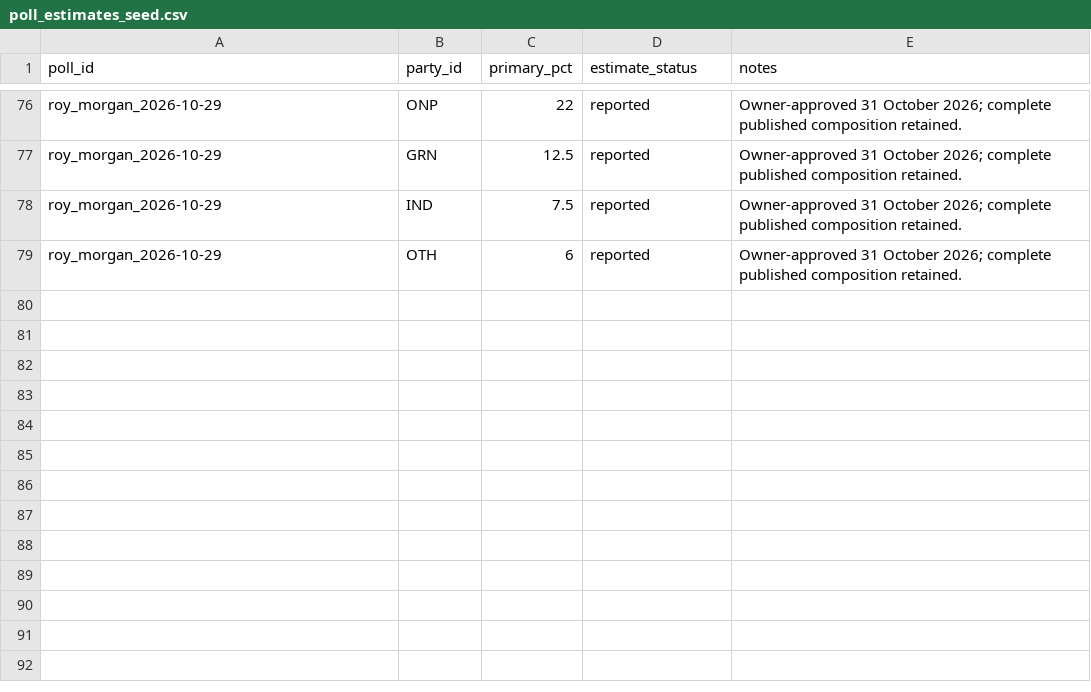
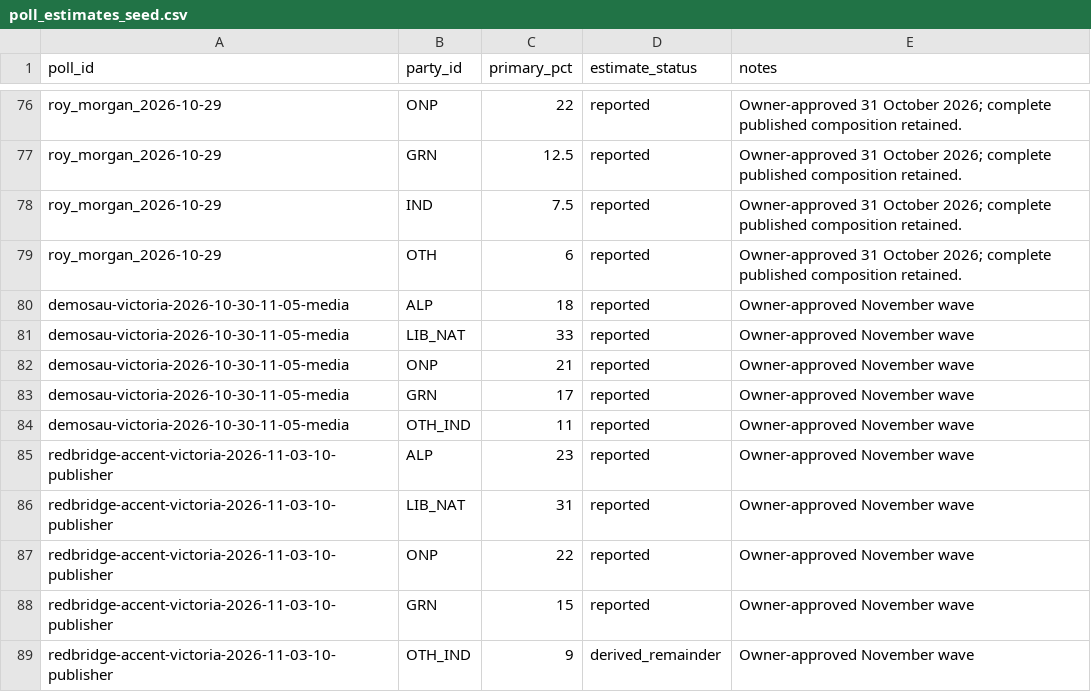
Before and after one commit to MusicOfScience/vic-election-2026, a CSV file: model/data/processed/poll_estimates_seed.csv, drawn as a sheet; only a part is shown, gaps mark what is left out; the diff names each change by its address in the sheet, - before the commit and + after, or states it on an @@ line.

```diff
--- a/model/data/processed/poll_estimates_seed.csv
+++ b/model/data/processed/poll_estimates_seed.csv
+row 80: demosau-victoria-2026-10-30-11-05-media | ALP | 18 | reported | Owner-approved November wave
+row 81: demosau-victoria-2026-10-30-11-05-media | LIB_NAT | 33 | reported | Owner-approved November wave
+row 82: demosau-victoria-2026-10-30-11-05-media | ONP | 21 | reported | Owner-approved November wave
+row 83: demosau-victoria-2026-10-30-11-05-media | GRN | 17 | reported | Owner-approved November wave
+row 84: demosau-victoria-2026-10-30-11-05-media | OTH_IND | 11 | reported | Owner-approved November wave
+row 85: redbridge-accent-victoria-2026-11-03-10-publisher | ALP | 23 | reported | Owner-approved November wave
+row 86: redbridge-accent-victoria-2026-11-03-10-publisher | LIB_NAT | 31 | reported | Owner-approved November wave
+row 87: redbridge-accent-victoria-2026-11-03-10-publisher | ONP | 22 | reported | Owner-approved November wave
+row 88: redbridge-accent-victoria-2026-11-03-10-publisher | GRN | 15 | reported | Owner-approved November wave
+row 89: redbridge-accent-victoria-2026-11-03-10-publisher | OTH_IND | 9 | derived_remainder | Owner-approved November wave
```
Also changed, not shown: model/data/processed/experimental_forecast_2026_chamber.csv, model/data/processed/experimental_forecast_2026_council_regions.csv, 30 other files.
